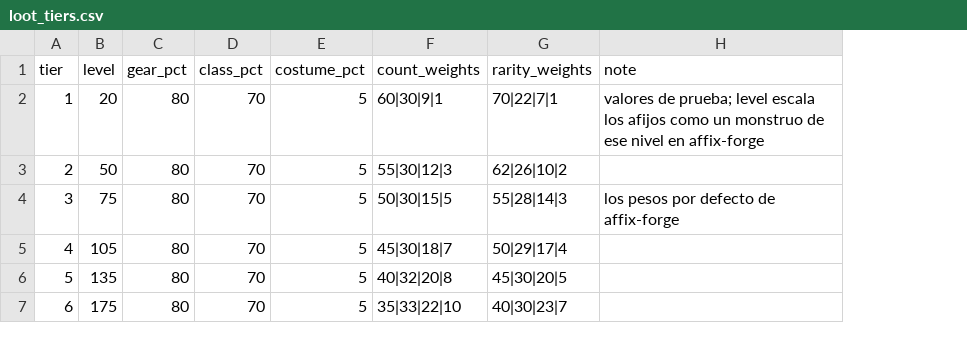
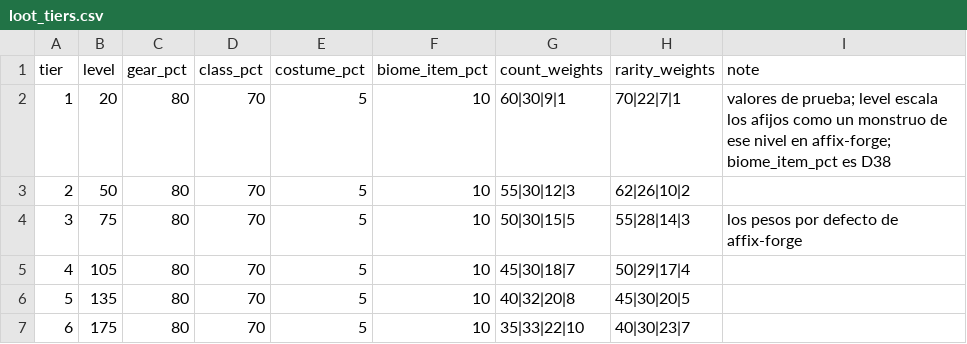
Before and after one commit to ScienceforNourishment/ragnarokoffline.app, a CSV file: registry/tools/dungeon-chest/loot_tiers.csv, drawn as a sheet; addresses are those after the commit; the diff names each change by its address in the sheet, - before the commit and + after, or states it on an @@ line.

```diff
--- a/registry/tools/dungeon-chest/loot_tiers.csv
+++ b/registry/tools/dungeon-chest/loot_tiers.csv
+column F (biome_item_pct), rows 2-7: all 10
-I2 (note): …nivel en affix-forge
+I2 (note): …nivel en affix-forge; biome_item_pct es D38
```
Also changed, not shown: registry/tools/dungeon-chest/loot_biomes.csv, registry/tools/expedition-board/contracts.csv, 55 other files.
